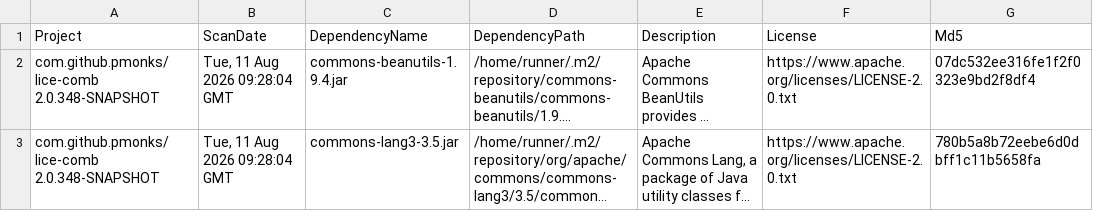
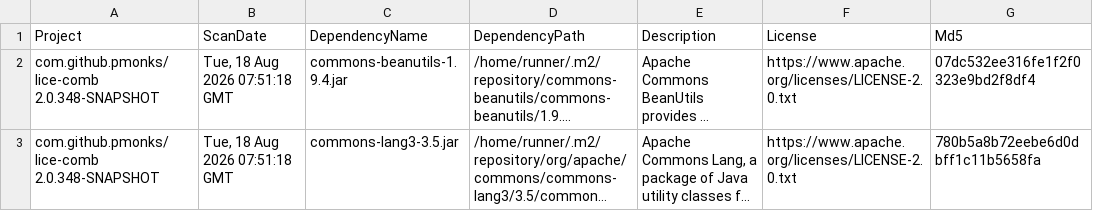
Before and after one commit to pmonks/lice-comb, a CSV file: nvd/dependency-check-report.csv, drawn as a sheet; only a part is shown; long unchanged cells end in …; the diff names each change by its address in the sheet, - before the commit and + after, or states it on an @@ line.

```diff
--- a/nvd/dependency-check-report.csv
+++ b/nvd/dependency-check-report.csv
-B2:B3 (ScanDate): Tue, 11 Aug 2026 09:28:04 GMT
+B2:B3 (ScanDate): Tue, 18 Aug 2026 07:51:18 GMT
```
Also changed, not shown: 8 other files.
